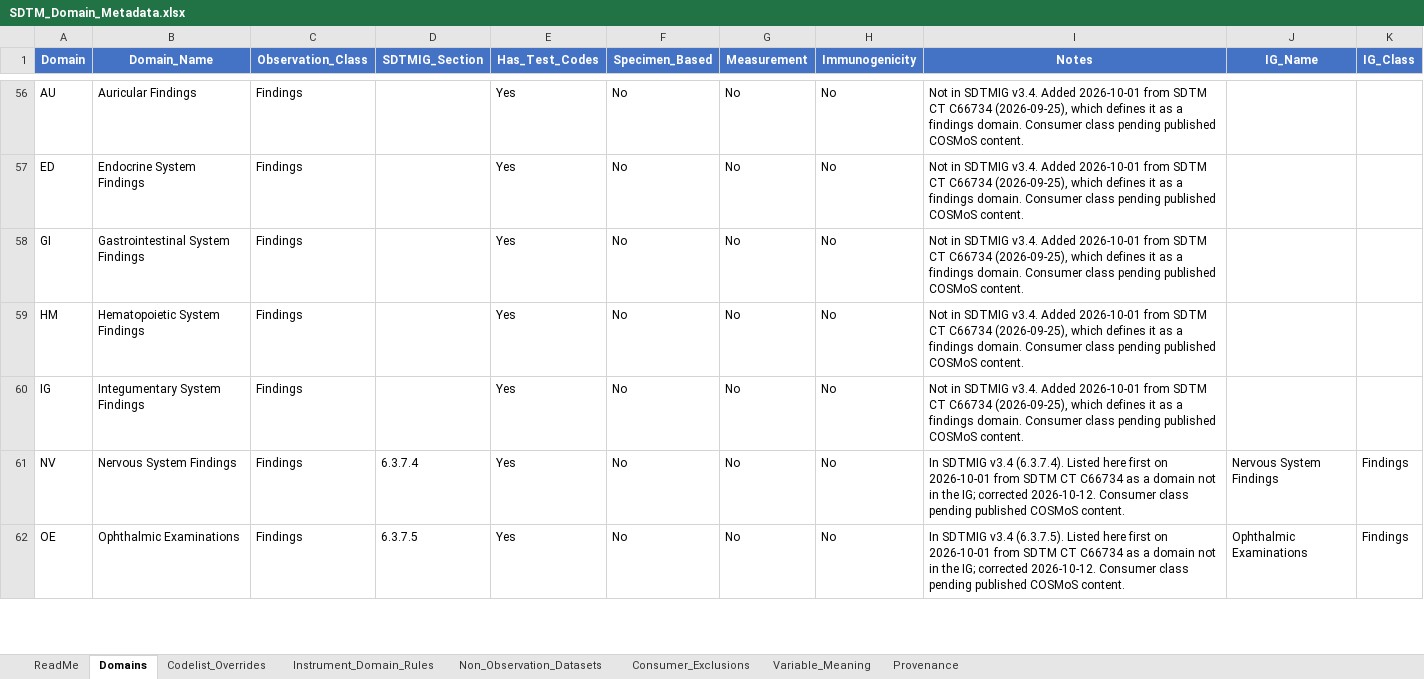
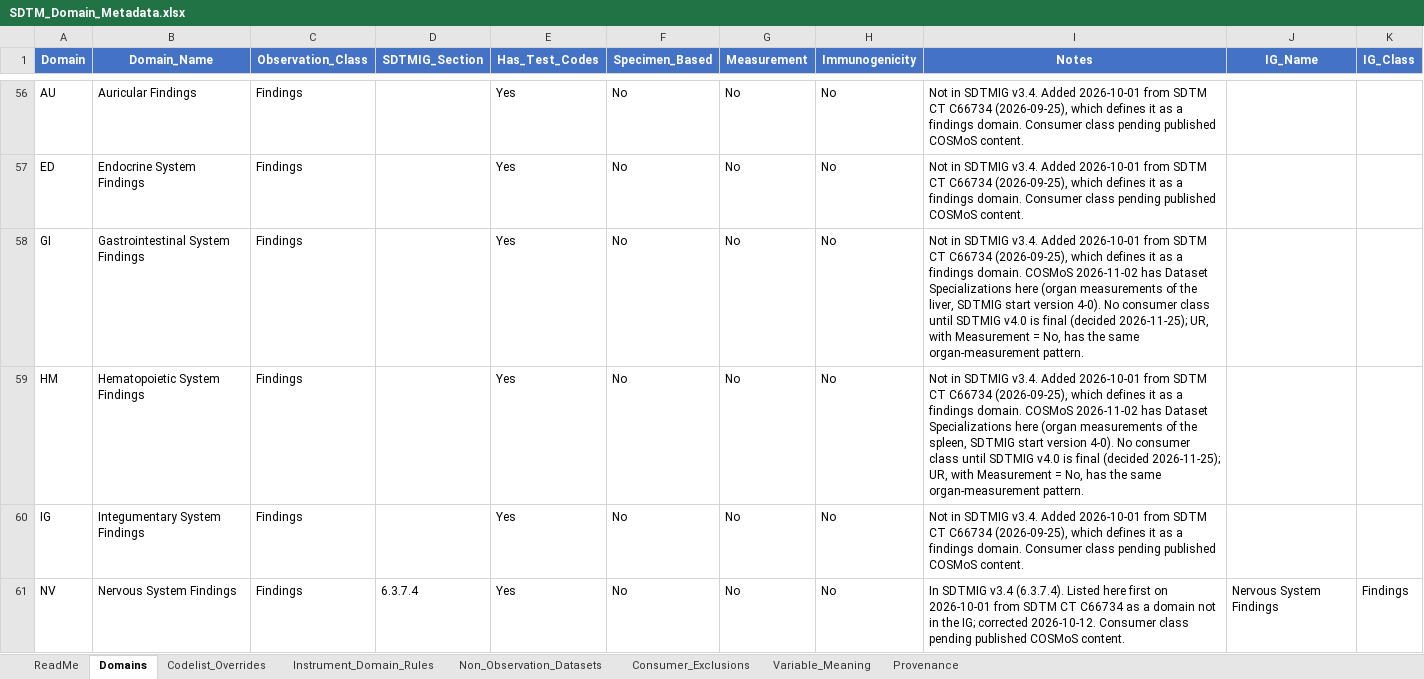
Before and after one commit to kerfors/cdisc-for-ai, an Excel workbook: sdtm-domain-reference/machine_actionable/SDTM_Domain_Metadata.xlsx, sheet Domains, drawn as a sheet; only a part is shown, gaps mark what is left out; the shorter side is filled out with more unchanged rows; values as stored, in another font and other column widths than the file's, no borders; the diff names each change by its address in the sheet, - before the commit and + after, or states it on an @@ line.

```diff
--- a/sdtm-domain-reference/machine_actionable/SDTM_Domain_Metadata.xlsx (sheet Domains)
+++ b/sdtm-domain-reference/machine_actionable/SDTM_Domain_Metadata.xlsx (sheet Domains)
-I58 (Notes): …findings domain. Consumer class pending published COSMoS content.
+I58 (Notes): …findings domain. COSMoS 2026-11-02 has Dataset Specializations here (organ measurements of the liver, SDTMIG start version 4-0). No consumer class until SDTMIG v4.0 is final (decided 2026-11-25); UR, with Measurement = No, has the same organ-measurement pattern.
-I59 (Notes): …findings domain. Consumer class pending published COSMoS content.
+I59 (Notes): …findings domain. COSMoS 2026-11-02 has Dataset Specializations here (organ measurements of the spleen, SDTMIG start version 4-0). No consumer class until SDTMIG v4.0 is final (decided 2026-11-25); UR, with Measurement = No, has the same organ-measurement pattern.
```
Also changed, not shown: sheet Provenance, sheet ReadMe, domain-behaviour/interim/Domain_Behaviour.xlsx, sdtm-findings-graph/machine_actionable/Domain_Coverage.xlsx, 5 other files.
